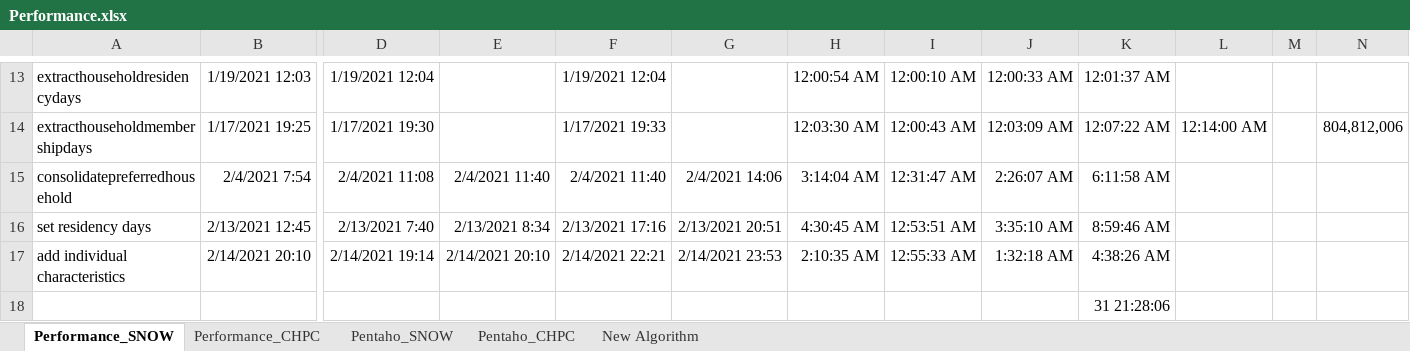
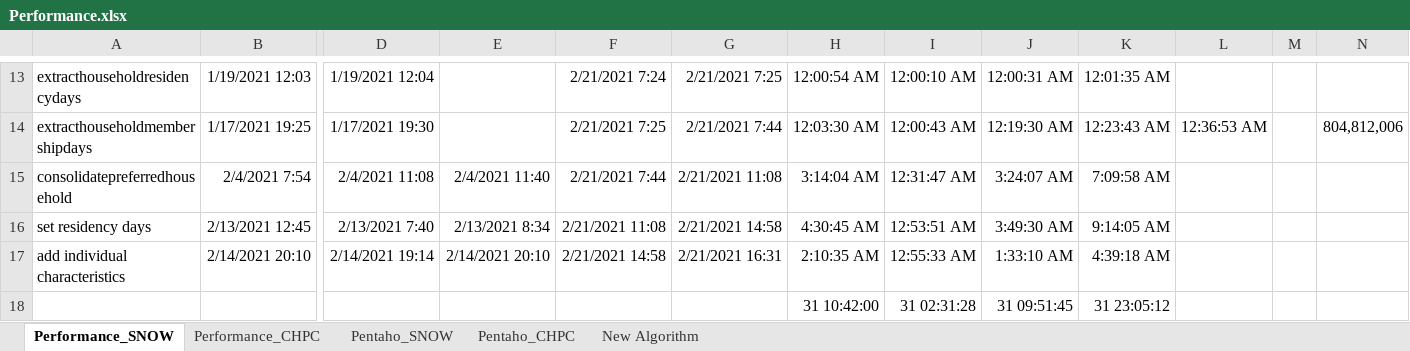
Before and after one commit to SAPRIN-MRC/SaprinJulia, an Excel workbook: src/Performance.xlsx, sheet Performance_SNOW, drawn as a sheet; only a part is shown, gaps mark what is left out; values as stored, in another font and other column widths than the file's, no borders; removed rows and columns are numbered as before the commit, all else as after; rows hold the shown columns only; the diff covers the shown part only; the diff names each change by its address in the sheet, - before the commit and + after, or states it on an @@ line.

```diff
--- a/src/Performance.xlsx (sheet Performance_SNOW)
+++ b/src/Performance.xlsx (sheet Performance_SNOW)
-F13: 1/19/2021 12:04
+F13: 2/21/2021 7:24
-G13: (empty)
+G13: 2/21/2021 7:25
-J13: 12:00:33 AM
+J13: 12:00:31 AM
-K13: 12:01:37 AM
+K13: 12:01:35 AM
-F14: 1/17/2021 19:33
+F14: 2/21/2021 7:25
-G14: (empty)
+G14: 2/21/2021 7:44
-J14: 12:03:09 AM
+J14: 12:19:30 AM
-K14: 12:07:22 AM
+K14: 12:23:43 AM
-L14: 12:14:00 AM
+L14: 12:36:53 AM
-F15: 2/4/2021 11:40
+F15: 2/21/2021 7:44
-G15: 2/4/2021 14:06
+G15: 2/21/2021 11:08
-J15: 2:26:07 AM
+J15: 3:24:07 AM
-K15: 6:11:58 AM
+K15: 7:09:58 AM
-F16: 2/13/2021 17:16
+F16: 2/21/2021 11:08
-G16: 2/13/2021 20:51
+G16: 2/21/2021 14:58
-J16: 3:35:10 AM
+J16: 3:49:30 AM
-K16: 8:59:46 AM
+K16: 9:14:05 AM
-F17: 2/14/2021 22:21
+F17: 2/21/2021 14:58
-G17: 2/14/2021 23:53
+G17: 2/21/2021 16:31
-J17: 1:32:18 AM
+J17: 1:33:10 AM
-K17: 4:38:26 AM
+K17: 4:39:18 AM
-row 18:  |  |  |  |  |  |  |  |  | 31 21:28:06
+row 18:  |  |  |  |  |  | 31 10:42:00 | 31 02:31:28 | 31 09:51:45 | 31 23:05:12
```
Also changed, not shown: 41 edited cells elsewhere in this sheet, sheet Pentaho_CHPC, sheet Pentaho_SNOW, sheet Performance_CHPC, formulas that keep their value, 6 other files.
